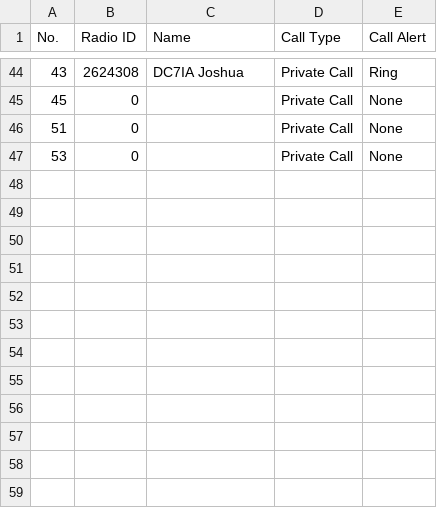
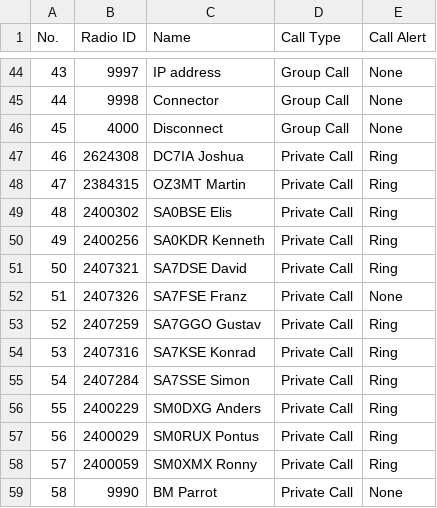
Before and after one commit to sm0rux/at-d878uv, a CSV file: TalkGroups.CSV, drawn as a sheet; only a part is shown, gaps mark what is left out; the diff covers the shown part only.

```diff
--- a/TalkGroups.CSV
+++ b/TalkGroups.CSV
@@ -44,4 +44,16 @@
-"43","2624308","DC7IA Joshua","Private Call","Ring"
-"45","0","","Private Call","None"
-"51","0","","Private Call","None"
-"53","0","","Private Call","None"
+"43","9997","IP address","Group Call","None"
+"44","9998","Connector","Group Call","None"
+"45","4000","Disconnect","Group Call","None"
+"46","2624308","DC7IA Joshua","Private Call","Ring"
+"47","2384315","OZ3MT Martin","Private Call","Ring"
+"48","2400302","SA0BSE Elis","Private Call","Ring"
+"49","2400256","SA0KDR Kenneth","Private Call","Ring"
+"50","2407321","SA7DSE David","Private Call","Ring"
+"51","2407326","SA7FSE Franz","Private Call","None"
+"52","2407259","SA7GGO Gustav","Private Call","Ring"
+"53","2407316","SA7KSE Konrad","Private Call","Ring"
+"54","2407284","SA7SSE Simon","Private Call","Ring"
+"55","2400229","SM0DXG Anders","Private Call","Ring"
+"56","2400029","SM0RUX Pontus","Private Call","Ring"
+"57","2400059","SM0XMX Ronny","Private Call","Ring"
+"58","9990","BM Parrot","Private Call","None"
```
Also changed, not shown: 63 edited cells elsewhere in this file.
